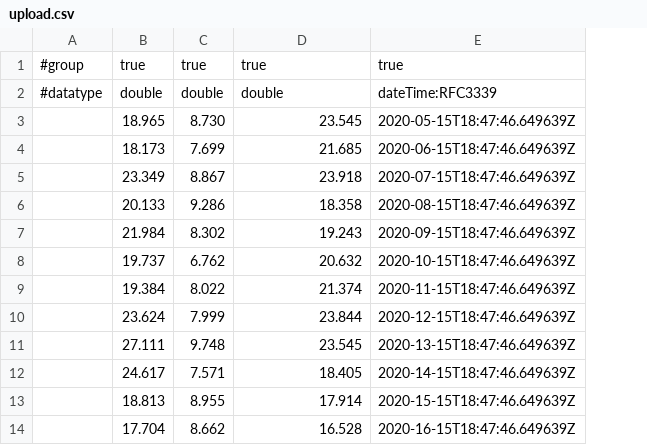
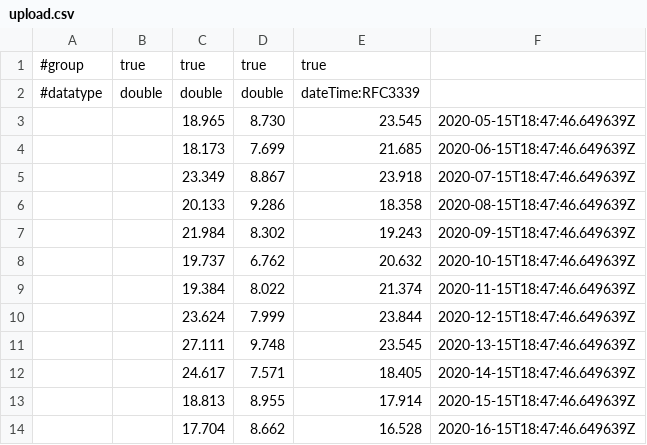
Before and after one commit to gurkanbahadir/Catering-Restaurant-Website-Design-main, a CSV file: upload.csv, drawn as a sheet; addresses are those after the commit; the diff names each change by its address in the sheet, - before the commit and + after, or states it on an @@ line.

Commit message:
Update upload.csv

```diff
--- a/upload.csv
+++ b/upload.csv
+column B, rows 1-2: true | double
-F1: true
+F1: (empty)
-E2: double
+E2: dateTime:RFC3339
-F2: dateTime:RFC3339
+F2: (empty)
```
